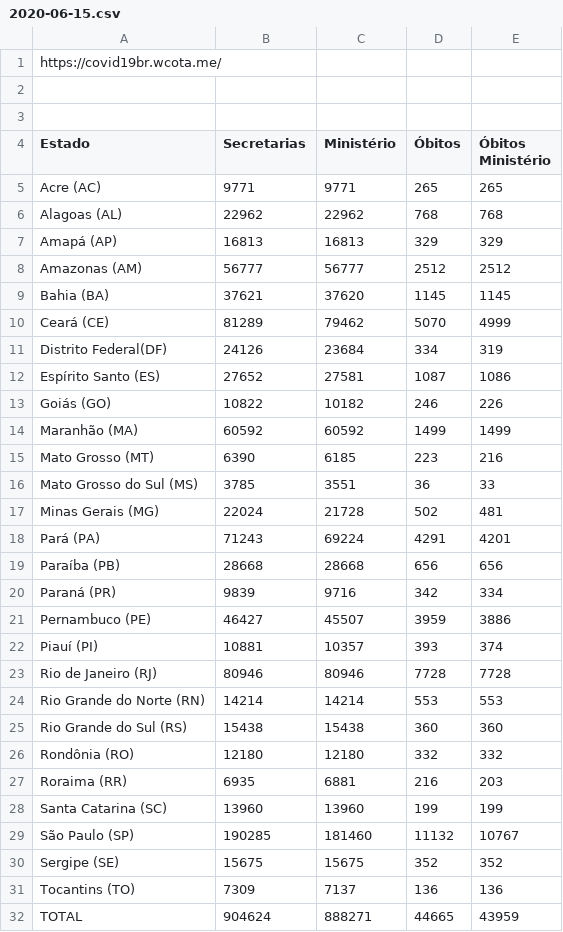
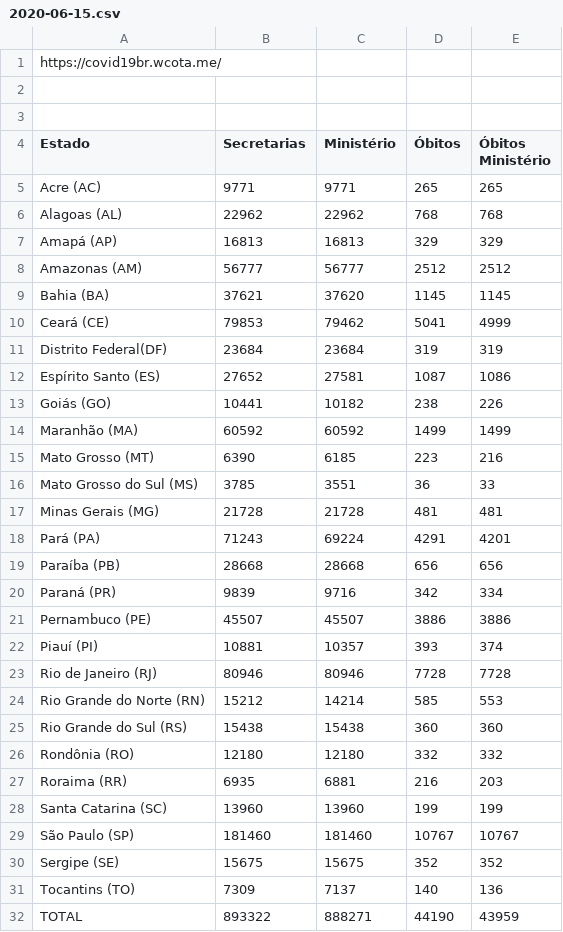
Before and after one commit to peixebabel/COVID-19, a CSV file: data/2020-06-15.csv, drawn as a sheet.

Commit message:
Add files via upload

```diff
--- a/data/2020-06-15.csv
+++ b/data/2020-06-15.csv
@@ -9,6 +9,6 @@ Amazonas (AM),56777,56777,2512,2512
 Bahia (BA),37621,37620,1145,1145
-Ceará (CE),81289,79462,5070,4999
-Distrito Federal(DF),24126,23684,334,319
+Ceará (CE),79853,79462,5041,4999
+Distrito Federal(DF),23684,23684,319,319
 Espírito Santo (ES),27652,27581,1087,1086
-Goiás (GO),10822,10182,246,226
+Goiás (GO),10441,10182,238,226
 Maranhão (MA),60592,60592,1499,1499
@@ -16,3 +16,3 @@ Mato Grosso (MT),6390,6185,223,216
 Mato Grosso do Sul (MS),3785,3551,36,33
-Minas Gerais (MG),22024,21728,502,481
+Minas Gerais (MG),21728,21728,481,481
 Pará (PA),71243,69224,4291,4201
@@ -20,6 +20,6 @@ Paraíba (PB),28668,28668,656,656
 Paraná (PR),9839,9716,342,334
-Pernambuco (PE),46427,45507,3959,3886
+Pernambuco (PE),45507,45507,3886,3886
 Piauí (PI),10881,10357,393,374
 Rio de Janeiro (RJ),80946,80946,7728,7728
-Rio Grande do Norte (RN),14214,14214,553,553
+Rio Grande do Norte (RN),15212,14214,585,553
 Rio Grande do Sul (RS),15438,15438,360,360
@@ -28,5 +28,5 @@ Roraima (RR),6935,6881,216,203
 Santa Catarina (SC),13960,13960,199,199
-São Paulo (SP),190285,181460,11132,10767
+São Paulo (SP),181460,181460,10767,10767
 Sergipe (SE),15675,15675,352,352
-Tocantins (TO),7309,7137,136,136
-TOTAL,904624,888271,44665,43959
+Tocantins (TO),7309,7137,140,136
+TOTAL,893322,888271,44190,43959
```
